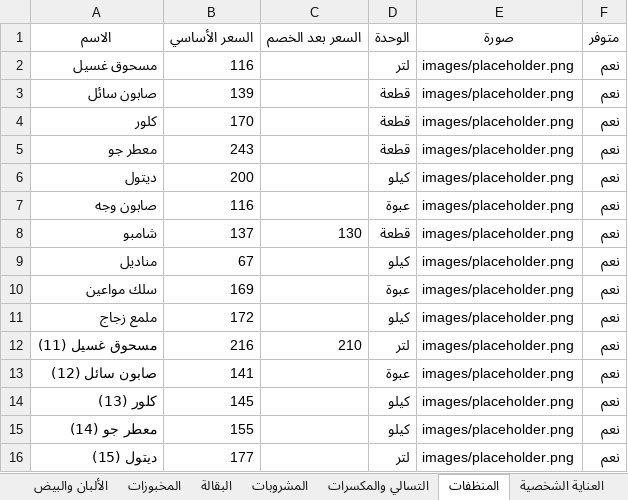
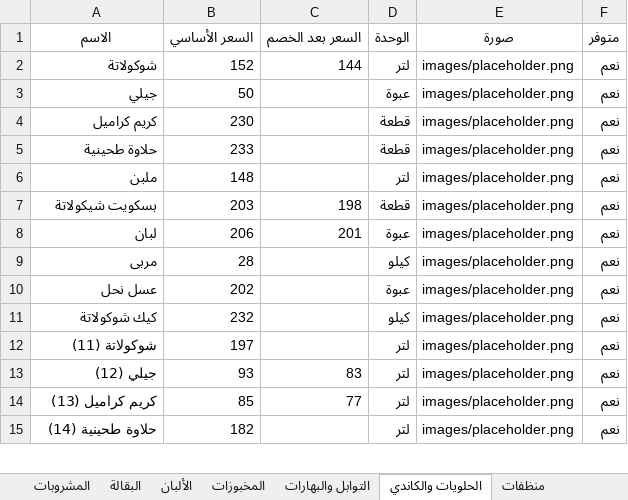
Before and after one commit to abdelazim17/trolley-market, an Excel workbook: data.xlsx, sheet الحلويات والكاندي, drawn as a sheet; only a part is shown; values as stored, in another font and other column widths than the file's, no borders; removed rows and columns are numbered as before the commit, all else as after; the diff covers the shown part only; the diff names each change by its address in the sheet, - before the commit and + after, or states it on an @@ line.

```diff
--- a/data.xlsx (sheet الحلويات والكاندي)
+++ b/data.xlsx (sheet الحلويات والكاندي)
-sheet tab: المنظفات
+sheet tab: الحلويات والكاندي
-sheet tab: العناية الشخصية
+sheet tab: منظفات
-sheet tab: الألبان والبيض
+sheet tab: الألبان
+sheet tab: التوابل والبهارات
@@ sheet tab order changed: المشروبات | البقالة | الألبان | المخبوزات | التوابل والبهارات | الحلويات والكاندي | منظفات @@
-A2 (الاسم): مسحوق غسيل
+A2 (الاسم): شوكولاتة
-B2 (السعر الأساسي): 116
+B2 (السعر الأساسي): 152
-C2 (السعر بعد الخصم): (empty)
+C2 (السعر بعد الخصم): 144
-row 3: صابون سائل | 139 |  | قطعة | images/placeholder.png | نعم
+row 3: جيلي | 50 |  | عبوة | images/placeholder.png | نعم
-A4 (الاسم): كلور
+A4 (الاسم): كريم كراميل
-B4 (السعر الأساسي): 170
+B4 (السعر الأساسي): 230
-A5 (الاسم): معطر جو
+A5 (الاسم): حلاوة طحينية
-B5 (السعر الأساسي): 243
+B5 (السعر الأساسي): 233
-row 6: ديتول | 200 |  | كيلو | images/placeholder.png | نعم
+row 6: ملبن | 148 |  | لتر | images/placeholder.png | نعم
+row 7: بسكويت شيكولاتة | 203 | 198 | قطعة | images/placeholder.png | نعم
-A8 (الاسم): صابون وجه
+A8 (الاسم): لبان
-B8 (السعر الأساسي): 116
+B8 (السعر الأساسي): 206
-C8 (السعر بعد الخصم): (empty)
+C8 (السعر بعد الخصم): 201
-row 8: شامبو | 137 | 130 | قطعة | images/placeholder.png | نعم
-A9 (الاسم): مناديل
+A9 (الاسم): مربى
-B9 (السعر الأساسي): 67
+B9 (السعر الأساسي): 28
-A10 (الاسم): سلك مواعين
+A10 (الاسم): عسل نحل
-B10 (السعر الأساسي): 169
+B10 (السعر الأساسي): 202
-A11 (الاسم): ملمع زجاج
+A11 (الاسم): كيك شوكولاتة
-B11 (السعر الأساسي): 172
+B11 (السعر الأساسي): 232
+row 12: شوكولاتة (11) | 197 |  | لتر | images/placeholder.png | نعم
+row 13: جيلي (12) | 93 | 83 | لتر | images/placeholder.png | نعم
-A14 (الاسم): مسحوق غسيل (11)
+A14 (الاسم): كريم كراميل (13)
-B14 (السعر الأساسي): 216
+B14 (السعر الأساسي): 85
-C14 (السعر بعد الخصم): 210
+C14 (السعر بعد الخصم): 77
-row 13: صابون سائل (12) | 141 |  | عبوة | images/placeholder.png | نعم
-row 14: كلور (13) | 145 |  | كيلو | images/placeholder.png | نعم
-row 15: معطر جو (14) | 155 |  | كيلو | images/placeholder.png | نعم
-A15 (الاسم): ديتول (15)
+A15 (الاسم): حلاوة طحينية (14)
-B15 (السعر الأساسي): 177
+B15 (السعر الأساسي): 182
```
Also changed, not shown: 8 added rows, 7 removed rows and 18 edited cells elsewhere in this sheet, sheet منظفات, sheet عروض اليوم, sheet الفواكه والخضروات, sheet البقالة, sheet التسالي والمكسرات, sheet المخبوزات, 2 more sheets, other sheet tabs, 6 other files.
